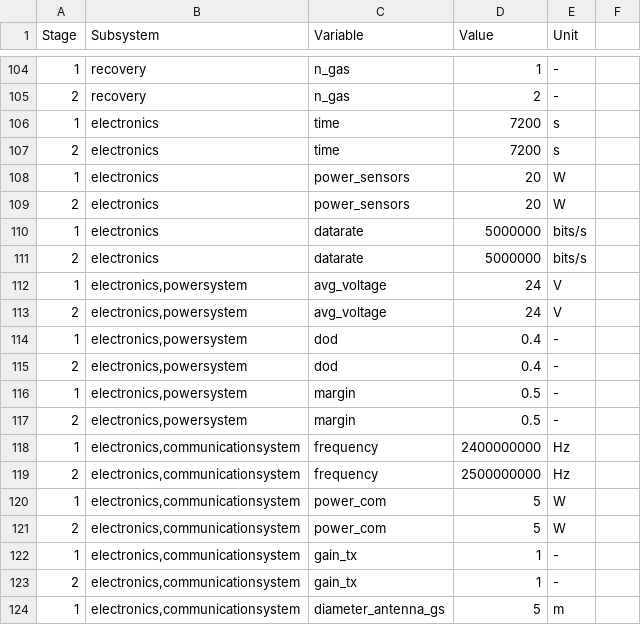
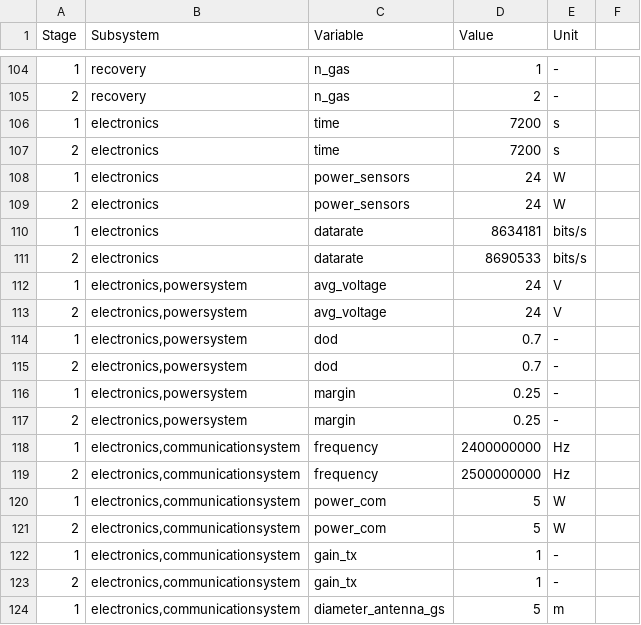
Before and after one commit to MBeenders/DSE25, a CSV file: engineering/files/initial_values.csv, drawn as a sheet; only a part is shown, gaps mark what is left out; the diff covers the shown part only.

Commit message:
Updated initial values of electronics

```diff
--- a/engineering/files/initial_values.csv
+++ b/engineering/files/initial_values.csv
@@ -107,12 +107,12 @@ Stage,Subsystem,Variable,Value,Unit,
 2,electronics,time,7200,s,
-1,electronics,power_sensors,20,W,
-2,electronics,power_sensors,20,W,
-1,electronics,datarate,5000000,bits/s,
-2,electronics,datarate,5000000,bits/s,
+1,electronics,power_sensors,24,W,
+2,electronics,power_sensors,24,W,
+1,electronics,datarate,8634181,bits/s,
+2,electronics,datarate,8690533,bits/s,
 1,"electronics,powersystem",avg_voltage,24,V,
 2,"electronics,powersystem",avg_voltage,24,V,
-1,"electronics,powersystem",dod,0.4,-,
-2,"electronics,powersystem",dod,0.4,-,
-1,"electronics,powersystem",margin,0.5,-,
-2,"electronics,powersystem",margin,0.5,-,
+1,"electronics,powersystem",dod,0.7,-,
+2,"electronics,powersystem",dod,0.7,-,
+1,"electronics,powersystem",margin,0.25,-,
+2,"electronics,powersystem",margin,0.25,-,
 1,"electronics,communicationsystem",frequency,2400000000,Hz,
```
Also changed, not shown: 11 edited cells elsewhere in this file.
